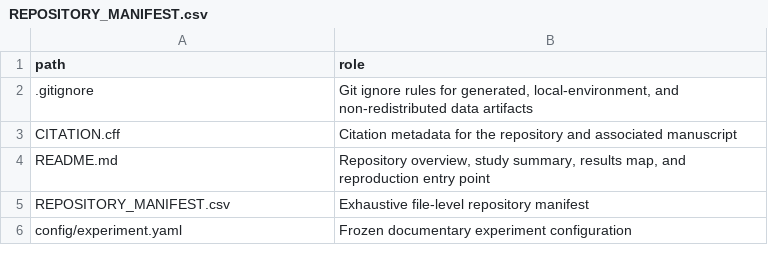
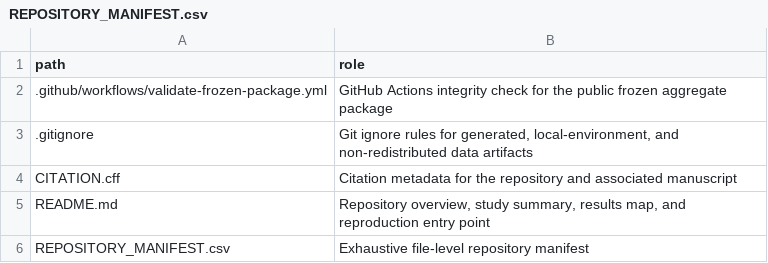
Before and after one commit to SunilgarGusai/applicability-gated-molecular-ai, a CSV file: REPOSITORY_MANIFEST.csv, drawn as a sheet; only a part is shown; the shorter side is filled out with more unchanged rows; the diff names each change by its address in the sheet, - before the commit and + after, or states it on an @@ line.

Commit message:
Register frozen-package CI workflow in manifest

```diff
--- a/REPOSITORY_MANIFEST.csv
+++ b/REPOSITORY_MANIFEST.csv
+row 2: .github/workflows/validate-frozen-package.yml | GitHub Actions integrity check for the public frozen aggregate package
```
